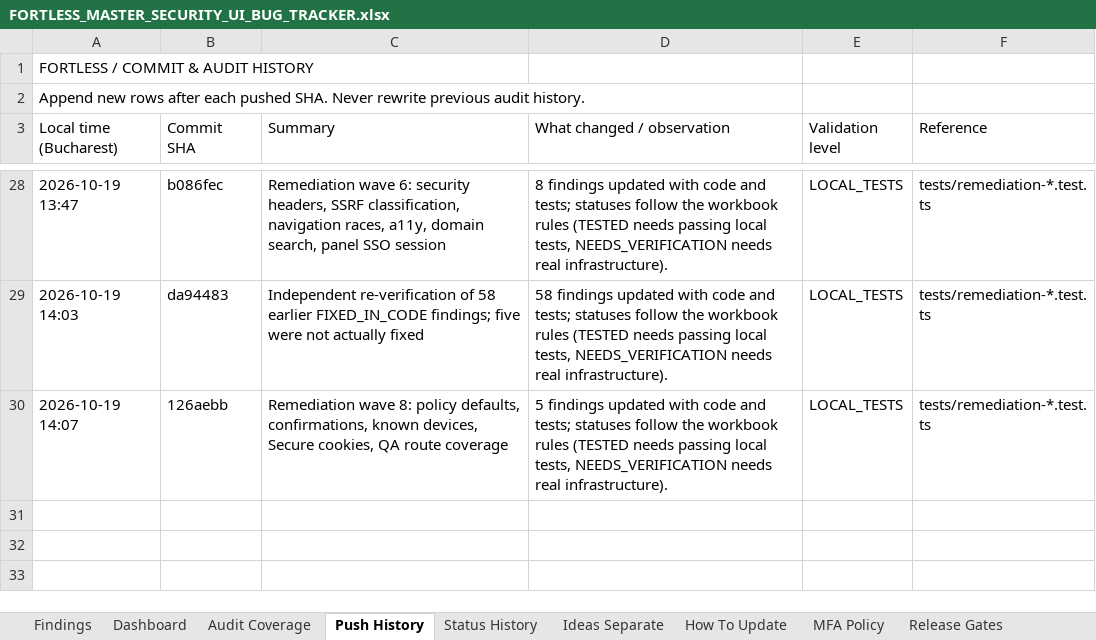
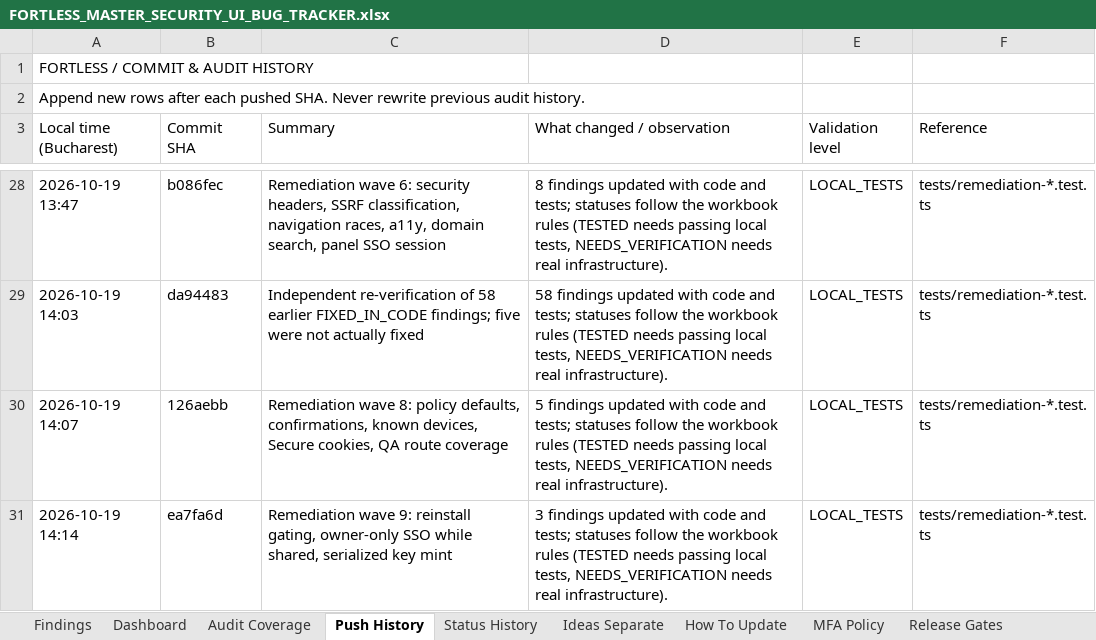
Before and after one commit to trencito42/fortless, an Excel workbook: audits/FORTLESS_MASTER_SECURITY_UI_BUG_TRACKER.xlsx, sheet Push History, drawn as a sheet; only a part is shown, gaps mark what is left out; values as stored, in another font and other column widths than the file's, no borders; the diff names each change by its address in the sheet, - before the commit and + after, or states it on an @@ line.

```diff
--- a/audits/FORTLESS_MASTER_SECURITY_UI_BUG_TRACKER.xlsx (sheet Push History)
+++ b/audits/FORTLESS_MASTER_SECURITY_UI_BUG_TRACKER.xlsx (sheet Push History)
+row 31: 2026-10-19 14:14 | ea7fa6d | Remediation wave 9: reinstall gating, owner-only SSO while shared, serialized key mint | 3 findings updated with code and tests; statuses follow the workbook rules (TESTED needs passing local tests, NEEDS_VERIFICATION needs real infrastructure). | LOCAL_TESTS | tests/remediation-*.test.ts
```
Also changed, not shown: sheet Status History, sheet Findings, sheet Dashboard.
